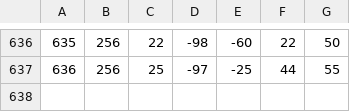
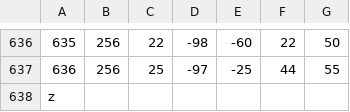
Before and after one commit to LukasBek/Assignment2, a CSV file: log.csv, drawn as a sheet; only a part is shown, gaps mark what is left out; the diff names each change by its address in the sheet, - before the commit and + after, or states it on an @@ line.

```diff
--- a/log.csv
+++ b/log.csv
+row 638: z
```
